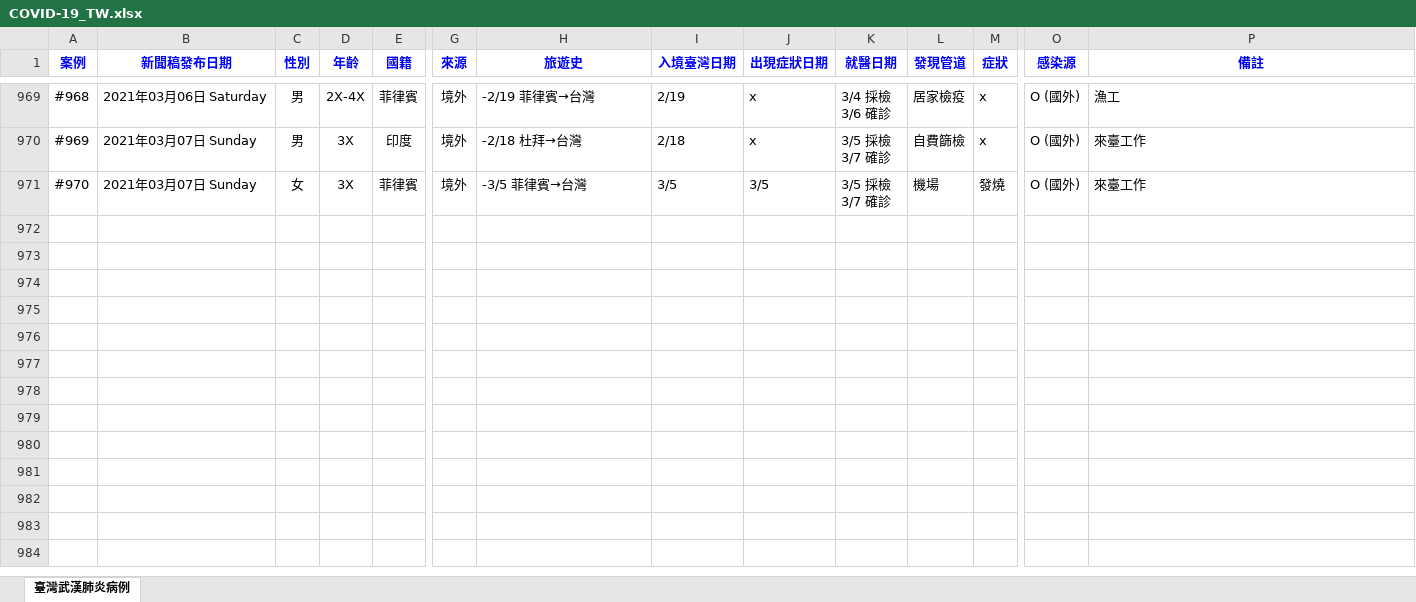
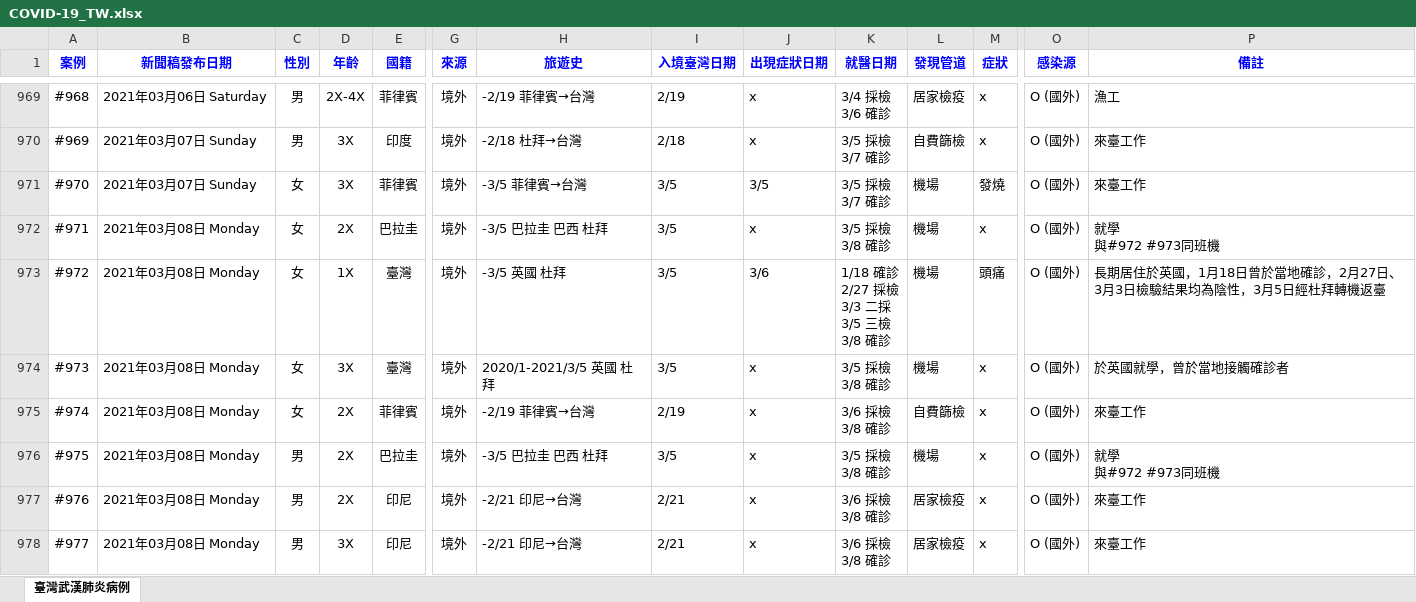
Before and after one commit to AlcHawk/dashcovid19, an Excel workbook: Data/COVID-19_TW.xlsx, sheet 臺灣武漢肺炎病例, drawn as a sheet; only a part is shown, gaps mark what is left out; values as stored, in another font and other column widths than the file's, no borders; charts and pictures and conditional formats and table styles not drawn; rows hold the shown columns only; ↵ is a line break in a cell; the diff names each change by its address in the sheet, - before the commit and + after, or states it on an @@ line.

Commit message:
Update CDC Press and COVID-19 Statistic on 20210308

```diff
--- a/Data/COVID-19_TW.xlsx (sheet 臺灣武漢肺炎病例)
+++ b/Data/COVID-19_TW.xlsx (sheet 臺灣武漢肺炎病例)
+row 972: #971 | 2021年03月08日 Monday | 女 | 2X | 巴拉圭 | 境外 | -3/5 巴拉圭 巴西 杜拜 | 3/5 | x | 3/5 採檢 ↵ 3/8 確診 | 機場 | x | O (國外) | 就學 ↵ 與#972 #973同班機
+row 973: #972 | 2021年03月08日 Monday | 女 | 1X | 臺灣 | 境外 | -3/5 英國 杜拜 | 3/5 | 3/6 | 1/18 確診 ↵ 2/27 採檢 ↵ 3/3 二採 ↵ 3/5 三檢 ↵ 3/8 確診 | 機場 | 頭痛 | O (國外) | 長期居住於英國，1月18日曾於當地確診，2月27日、3月3日檢驗結果均為陰性，3月5日經杜拜轉機返臺
+row 974: #973 | 2021年03月08日 Monday | 女 | 3X | 臺灣 | 境外 | 2020/1-2021/3/5 英國 杜拜 | 3/5 | x | 3/5 採檢 ↵ 3/8 確診 | 機場 | x | O (國外) | 於英國就學，曾於當地接觸確診者
+row 975: #974 | 2021年03月08日 Monday | 女 | 2X | 菲律賓 | 境外 | -2/19 菲律賓→台灣 | 2/19 | x | 3/6 採檢 ↵ 3/8 確診 | 自費篩檢 | x | O (國外) | 來臺工作
+row 976: #975 | 2021年03月08日 Monday | 男 | 2X | 巴拉圭 | 境外 | -3/5 巴拉圭 巴西 杜拜 | 3/5 | x | 3/5 採檢 ↵ 3/8 確診 | 機場 | x | O (國外) | 就學 ↵ 與#972 #973同班機
+row 977: #976 | 2021年03月08日 Monday | 男 | 2X | 印尼 | 境外 | -2/21 印尼→台灣 | 2/21 | x | 3/6 採檢 ↵ 3/8 確診 | 居家檢疫 | x | O (國外) | 來臺工作
+row 978: #977 | 2021年03月08日 Monday | 男 | 3X | 印尼 | 境外 | -2/21 印尼→台灣 | 2/21 | x | 3/6 採檢 ↵ 3/8 確診 | 居家檢疫 | x | O (國外) | 來臺工作
```
Also changed, not shown: Data/CDC_Press List.xlsx.
